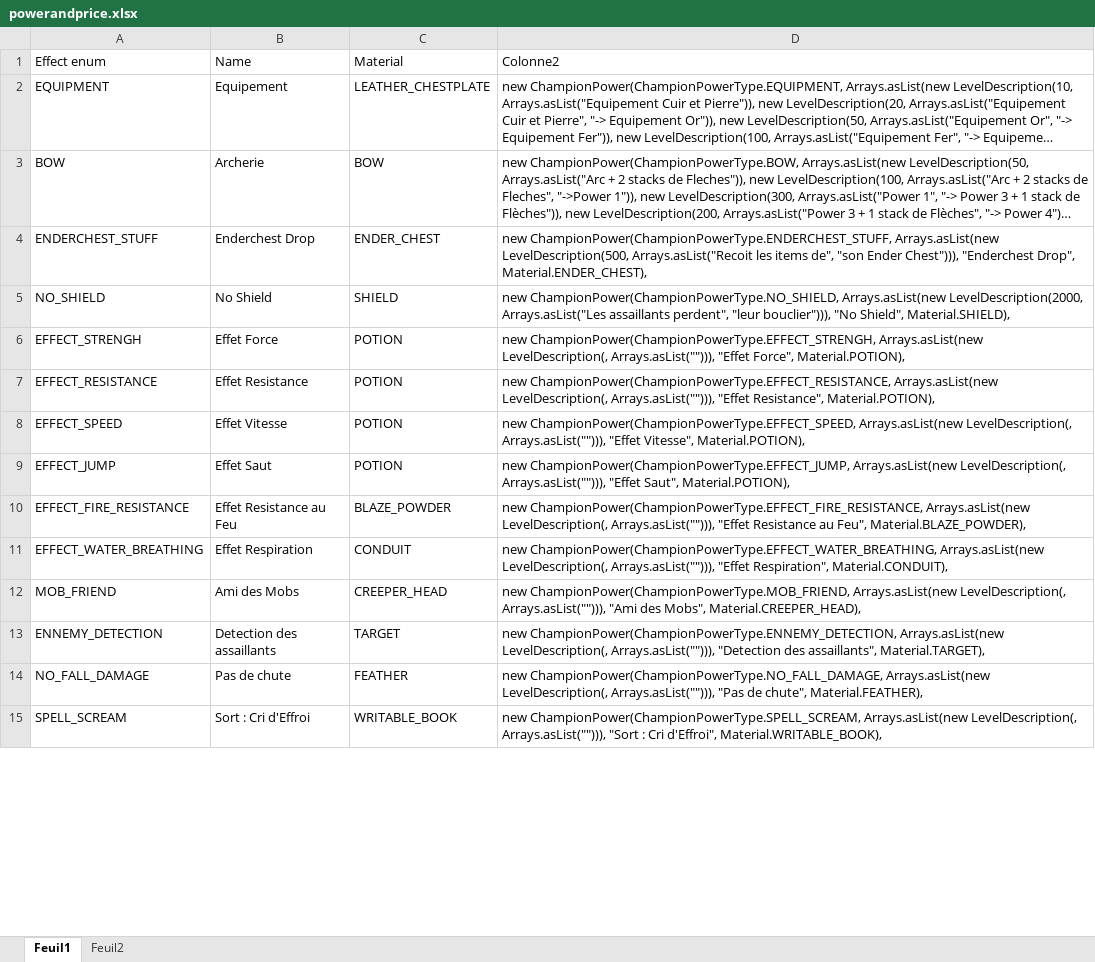
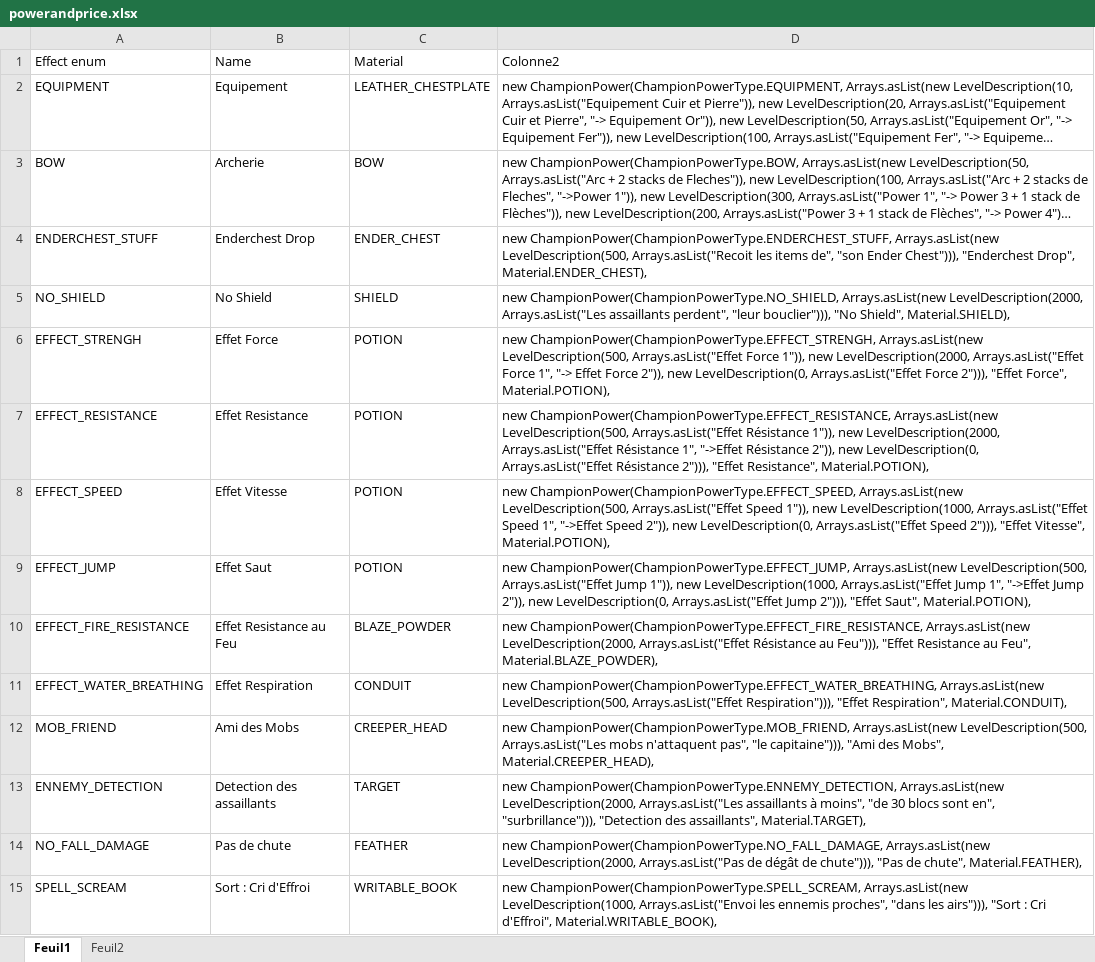
Before and after one commit to RaphLeFlamboyant/FlamboyantSurvivalRumble, an Excel workbook: powerandprice.xlsx, sheet Feuil1, drawn as a sheet; only a part is shown; long unchanged cells end in …; values as stored, in another font and other column widths than the file's, no borders; table styles not drawn; the diff covers the shown part only; the diff names each change by its address in the sheet, - before the commit and + after, or states it on an @@ line.

Commit message:
power and assault updates
Power and price corrected
can't open chest & co during assault in any base
champions can't open enchant table and anvil
champion can't interact with his equipment
regen desactivated
stuff unbreackable
champion glowing under y = 64

```diff
--- a/powerandprice.xlsx (sheet Feuil1)
+++ b/powerandprice.xlsx (sheet Feuil1)
-D6 (Colonne2): …ChampionPower(ChampionPowerType.EFFECT_STRENGH, Arrays.asList(new LevelDescription(, Arrays.asList(""))), "Effet Force",…
+D6 (Colonne2): …ChampionPower(ChampionPowerType.EFFECT_STRENGH, Arrays.asList(new LevelDescription(500, Arrays.asList("Effet Force 1")), new LevelDescription(2000, Arrays.asList("Effet Force 1", "-> Effet Force 2")), new LevelDescription(0, Arrays.asList("Effet Force 2"))), "Effet Force",…
-D7 (Colonne2): …ChampionPower(ChampionPowerType.EFFECT_RESISTANCE, Arrays.asList(new LevelDescription(, Arrays.asList(""))), "Effet Resistance",…
+D7 (Colonne2): …ChampionPower(ChampionPowerType.EFFECT_RESISTANCE, Arrays.asList(new LevelDescription(500, Arrays.asList("Effet Résistance 1")), new LevelDescription(2000, Arrays.asList("Effet Résistance 1", "->Effet Résistance 2")), new LevelDescription(0, Arrays.asList("Effet Résistance 2"))), "Effet Resistance",…
-D8 (Colonne2): …ChampionPower(ChampionPowerType.EFFECT_SPEED, Arrays.asList(new LevelDescription(, Arrays.asList(""))), "Effet Vitesse",…
+D8 (Colonne2): …ChampionPower(ChampionPowerType.EFFECT_SPEED, Arrays.asList(new LevelDescription(500, Arrays.asList("Effet Speed 1")), new LevelDescription(1000, Arrays.asList("Effet Speed 1", "->Effet Speed 2")), new LevelDescription(0, Arrays.asList("Effet Speed 2"))), "Effet Vitesse",…
-D9 (Colonne2): …ChampionPower(ChampionPowerType.EFFECT_JUMP, Arrays.asList(new LevelDescription(, Arrays.asList(""))), "Effet Saut",…
+D9 (Colonne2): …ChampionPower(ChampionPowerType.EFFECT_JUMP, Arrays.asList(new LevelDescription(500, Arrays.asList("Effet Jump 1")), new LevelDescription(1000, Arrays.asList("Effet Jump 1", "->Effet Jump 2")), new LevelDescription(0, Arrays.asList("Effet Jump 2"))), "Effet Saut",…
-D10 (Colonne2): …ChampionPower(ChampionPowerType.EFFECT_FIRE_RESISTANCE, Arrays.asList(new LevelDescription(, Arrays.asList(""))), "Effet Resistance…
+D10 (Colonne2): …ChampionPower(ChampionPowerType.EFFECT_FIRE_RESISTANCE, Arrays.asList(new LevelDescription(2000, Arrays.asList("Effet Résistance au Feu"))), "Effet Resistance…
-D11 (Colonne2): …ChampionPower(ChampionPowerType.EFFECT_WATER_BREATHING, Arrays.asList(new LevelDescription(, Arrays.asList(""))), "Effet Respiration",…
+D11 (Colonne2): …ChampionPower(ChampionPowerType.EFFECT_WATER_BREATHING, Arrays.asList(new LevelDescription(500, Arrays.asList("Effet Respiration"))), "Effet Respiration",…
-D12 (Colonne2): …ChampionPower(ChampionPowerType.MOB_FRIEND, Arrays.asList(new LevelDescription(, Arrays.asList(""))), "Ami des…
+D12 (Colonne2): …ChampionPower(ChampionPowerType.MOB_FRIEND, Arrays.asList(new LevelDescription(500, Arrays.asList("Les mobs n'attaquent pas", "le capitaine"))), "Ami des…
-D13 (Colonne2): …ChampionPower(ChampionPowerType.ENNEMY_DETECTION, Arrays.asList(new LevelDescription(, Arrays.asList(""))), "Detection des…
+D13 (Colonne2): …ChampionPower(ChampionPowerType.ENNEMY_DETECTION, Arrays.asList(new LevelDescription(2000, Arrays.asList("Les assaillants à moins", "de 30 blocs sont en", "surbrillance"))), "Detection des…
-D14 (Colonne2): …ChampionPower(ChampionPowerType.NO_FALL_DAMAGE, Arrays.asList(new LevelDescription(, Arrays.asList(""))), "Pas de…
+D14 (Colonne2): …ChampionPower(ChampionPowerType.NO_FALL_DAMAGE, Arrays.asList(new LevelDescription(2000, Arrays.asList("Pas de dégât de chute"))), "Pas de…
-D15 (Colonne2): …ChampionPower(ChampionPowerType.SPELL_SCREAM, Arrays.asList(new LevelDescription(, Arrays.asList(""))), "Sort :…
+D15 (Colonne2): …ChampionPower(ChampionPowerType.SPELL_SCREAM, Arrays.asList(new LevelDescription(1000, Arrays.asList("Envoi les ennemis proches", "dans les airs"))), "Sort :…
```
Also changed, not shown: 9 edited cells elsewhere in this sheet, sheet Feuil2, 4 other files.
